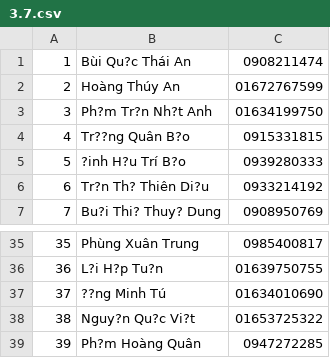
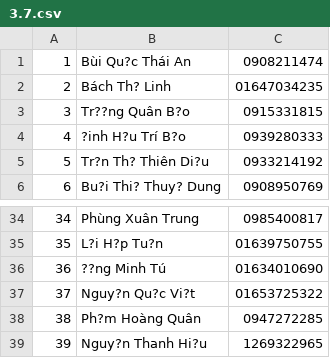
Before and after one commit to khanhleo/send-sms, a CSV file: trunk/sendSMS/sendSMS/assets/savefile/Khoi3/3.7.csv, drawn as a sheet; only a part is shown, gaps mark what is left out; removed rows and columns are numbered as before the commit, all else as after; the diff names each change by its address in the sheet, - before the commit and + after, or states it on an @@ line.

```diff
--- a/trunk/sendSMS/sendSMS/assets/savefile/Khoi3/3.7.csv
+++ b/trunk/sendSMS/sendSMS/assets/savefile/Khoi3/3.7.csv
-row 2: 2 | Hoàng Thúy An | 01672767599
-row 3: 3 | Ph?m Tr?n Nh?t Anh | 01634199750
+row 2: 2 | Bách Th? Linh | 01647034235
@@ column A renumbered between rows 3 and 38 @@
+row 39: 39 | Nguy?n Thanh Hi?u | 1269322965
```
Also changed, not shown: trunk/sendSMS/sendSMS/assets/savefile/Khoi1/1.5.csv, trunk/sendSMS/sendSMS/assets/savefile/Khoi3/3.3.csv, 5 other files.
